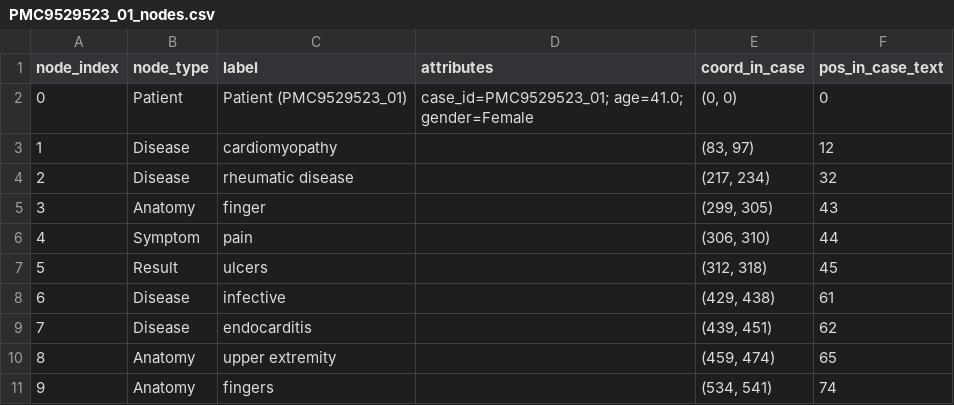
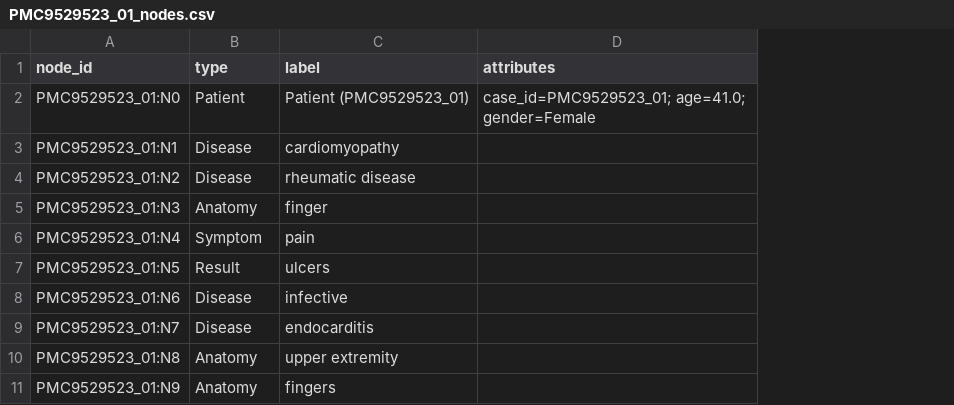
Before and after one commit to AnaBeatrizHidalgo/Diplotokens-P1, a CSV file: project02/data/processed/graphs/PMC9529523_01_nodes.csv, drawn as a sheet; only a part is shown; removed rows and columns are numbered as before the commit, all else as after; the diff names each change by its address in the sheet, - before the commit and + after, or states it on an @@ line.

```diff
--- a/project02/data/processed/graphs/PMC9529523_01_nodes.csv
+++ b/project02/data/processed/graphs/PMC9529523_01_nodes.csv
-column A (node_index), rows 2-11: 0 | 1 | 2 | 3 | 4 | 5 | 6 | 7 | 8 | 9
+column A (node_id), rows 2-11: PMC9529523_01:N0 | PMC9529523_01:N1 | PMC9529523_01:N2 | PMC9529523_01:N3 | PMC9529523_01:N4 | PMC9529523_01:N5 | PMC9529523_01:N6 | PMC9529523_01:N7 | PMC9529523_01:N8 | PMC9529523_01:N9
-column E (coord_in_case), rows 2-11: (0, 0) | (83, 97) | (217, 234) | (299, 305) | (306, 310) | (312, 318) | (429, 438) | (439, 451) | (459, 474) | (534, 541)
-column F (pos_in_case_text), rows 2-11: 0 | 12 | 32 | 43 | 44 | 45 | 61 | 62 | 65 | 74
-B1: node_type
+B1: type
```
Also changed, not shown: project02/data/processed/graphs/PMC11783470_01_edges.csv, project02/data/processed/graphs/PMC5137649_01_edges.csv, 25 other files.
